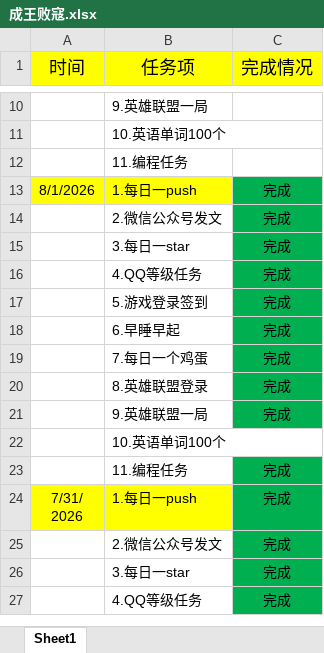
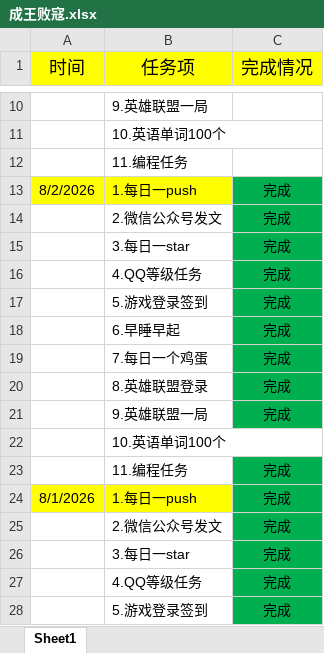
Before and after one commit to ambitiouschild/WinnerTakeAll, an Excel workbook: 成王败寇.xlsx, sheet Sheet1, drawn as a sheet; only a part is shown, gaps mark what is left out; the shorter side is filled out with more unchanged rows; values as stored, in another font and other column widths than the file's, no borders; the diff names each change by its address in the sheet, - before the commit and + after, or states it on an @@ line.

Commit message:
【成王败寇】每日任务2026/8/2【12.5】

```diff
--- a/成王败寇.xlsx (sheet Sheet1)
+++ b/成王败寇.xlsx (sheet Sheet1)
+row 13: 8/2/2026 | 1.每日一push | 完成
+row 14:  | 2.微信公众号发文 | 完成
+row 15:  | 3.每日一star | 完成
+row 16:  | 4.QQ等级任务 | 完成
+row 17:  | 5.游戏登录签到 | 完成
+row 18:  | 6.早睡早起 | 完成
+row 19:  | 7.每日一个鸡蛋 | 完成
+row 20:  | 8.英雄联盟登录 | 完成
+row 21:  | 9.英雄联盟一局 | 完成
+row 22:  | 10.英语单词100个
+row 23:  | 11.编程任务 | 完成
```
